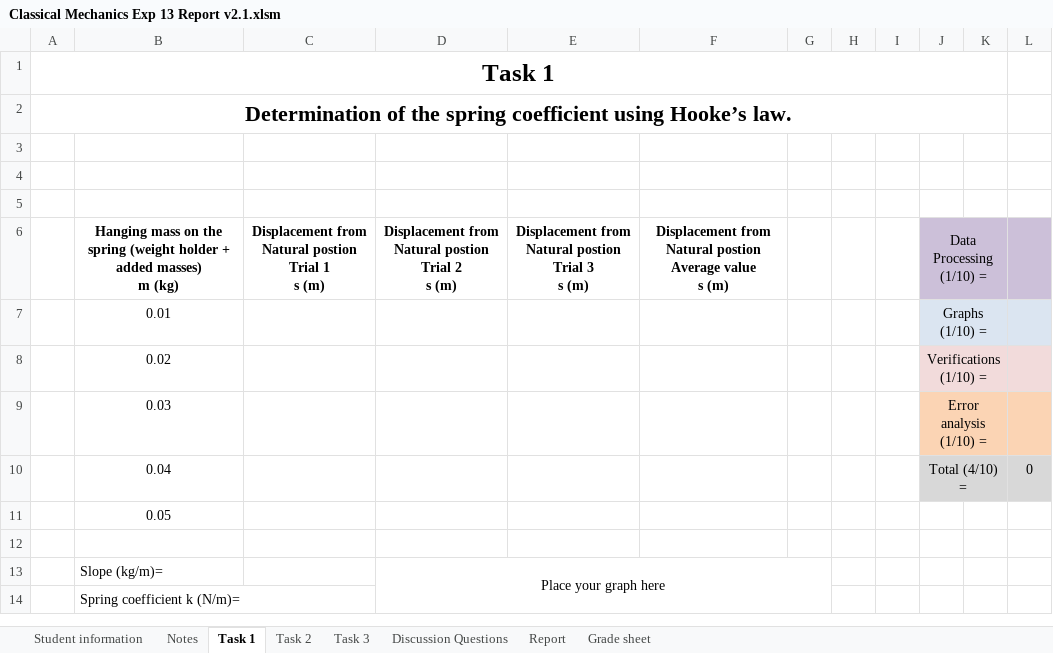
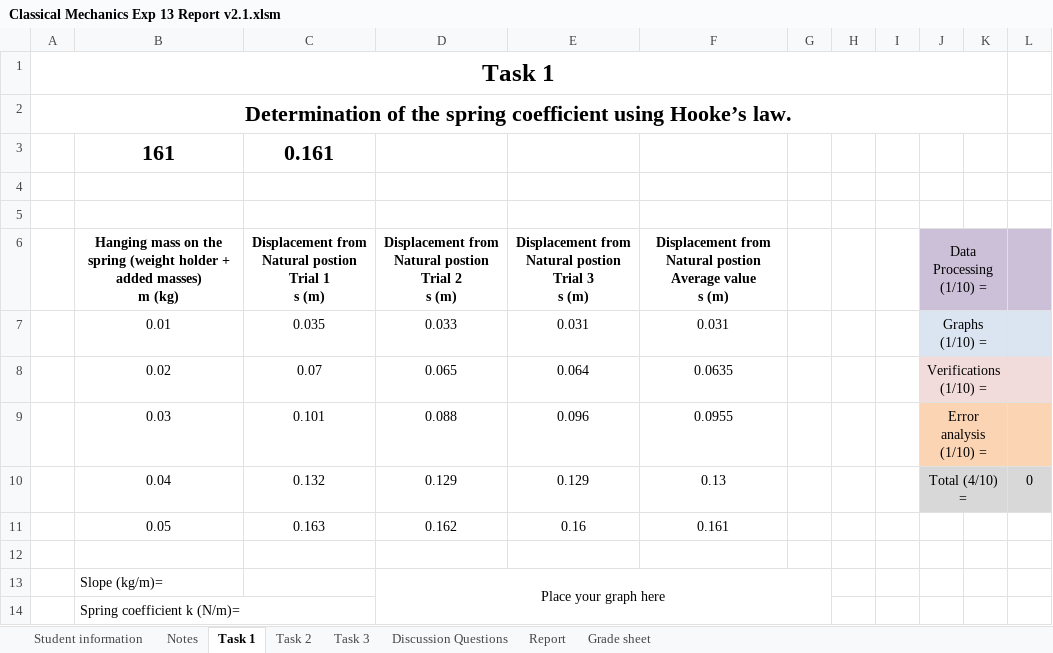
Before and after one commit to AbdelrahmanAbdelmagid/phys111-fall, an Excel workbook: Classical Mechanics Exp 13 Report v2.1.xlsm, sheet Task 1, drawn as a sheet; values as stored, in another font and other column widths than the file's, no borders; charts and pictures not drawn; removed rows and columns are numbered as before the commit, all else as after; the diff names each change by its address in the sheet, - before the commit and + after, or states it on an @@ line.

```diff
--- a/Classical Mechanics Exp 13 Report v2.1.xlsm (sheet Task 1)
+++ b/Classical Mechanics Exp 13 Report v2.1.xlsm (sheet Task 1)
-row 3: (empty)
+row 3:  | 161 | 0.161
-K6 fill: none
+K6 fill: #CCC0D9
-row 7:  | 0.01 |  |  |  |  |  |  |  | Graphs (1/10) =
-row 8:  | 0.02 |  |  |  |  |  |  |  | Verifications (1/10) =
-row 9:  | 0.03 |  |  |  |  |  |  |  | Error analysis (1/10) =
-row 10:  | 0.04 |  |  |  |  |  |  |  | Total (4/10) = |  | 0
-row 11:  | 0.05
+row 7:  | 0.01 | 0.035 | 0.033 | 0.031 | 0.031 |  |  |  | Graphs (1/10) =
+row 8:  | 0.02 | 0.07 | 0.065 | 0.064 | 0.0635 |  |  |  | Verifications (1/10) =
+row 9:  | 0.03 | 0.101 | 0.088 | 0.096 | 0.0955 |  |  |  | Error analysis (1/10) =
+row 10:  | 0.04 | 0.132 | 0.129 | 0.129 | 0.13 |  |  |  | Total (4/10) = |  | 0
+row 11:  | 0.05 | 0.163 | 0.162 | 0.16 | 0.161
```
Also changed, not shown: sheet Task 3, sheet Task 2, sheet Grade sheet, charts or pictures, Book1.xlsx, Classical Mechanics Exp 3 .xlsm, 3 other files.
